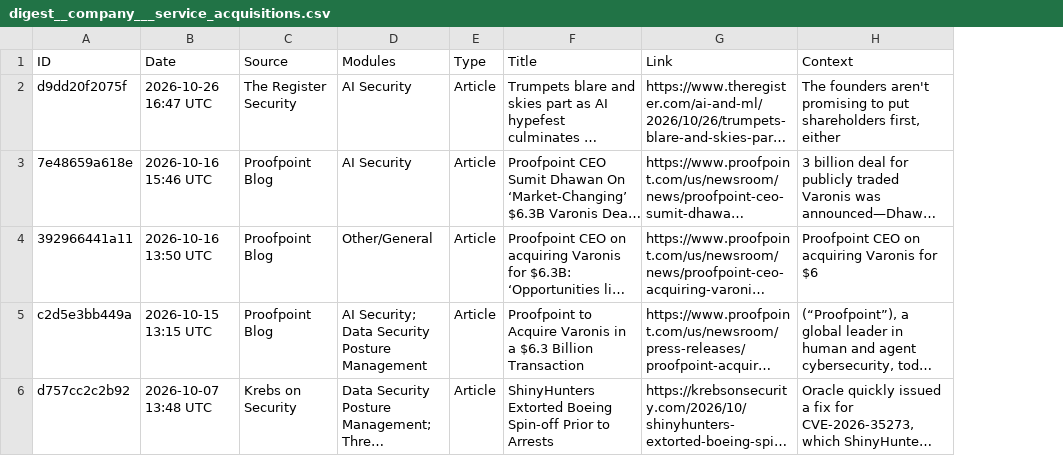
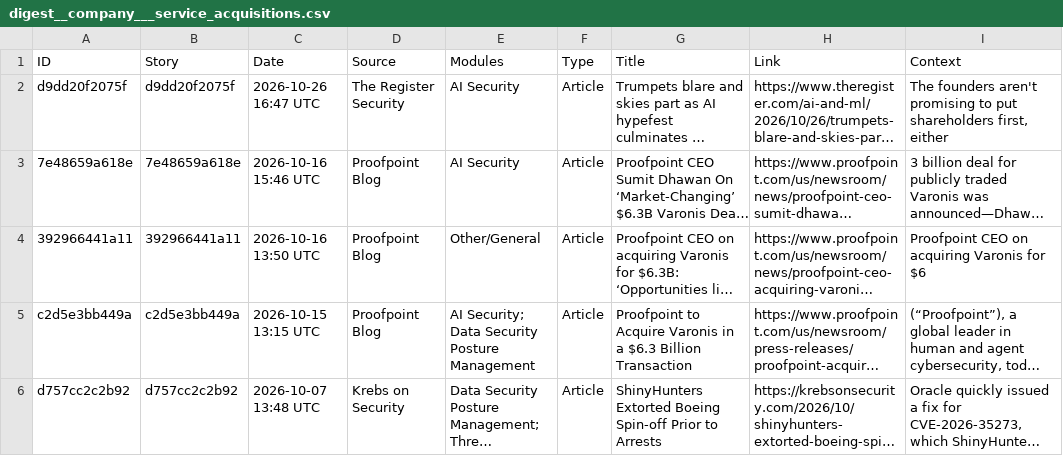
Before and after one commit to lukan47/RSS, a CSV file: archive/exports/digest__company___service_acquisitions.csv, drawn as a sheet; only a part is shown; long unchanged cells end in …; the diff names each change by its address in the sheet, - before the commit and + after, or states it on an @@ line.

```diff
--- a/archive/exports/digest__company___service_acquisitions.csv
+++ b/archive/exports/digest__company___service_acquisitions.csv
+column B (Story), rows 2-6: d9dd20f2075f | 7e48659a618e | 392966441a11 | c2d5e3bb449a | d757cc2c2b92
```
Also changed, not shown: archive/exports/digest__bitdefender.csv, archive/exports/digest__crowdstrike.csv, 26 other files.
